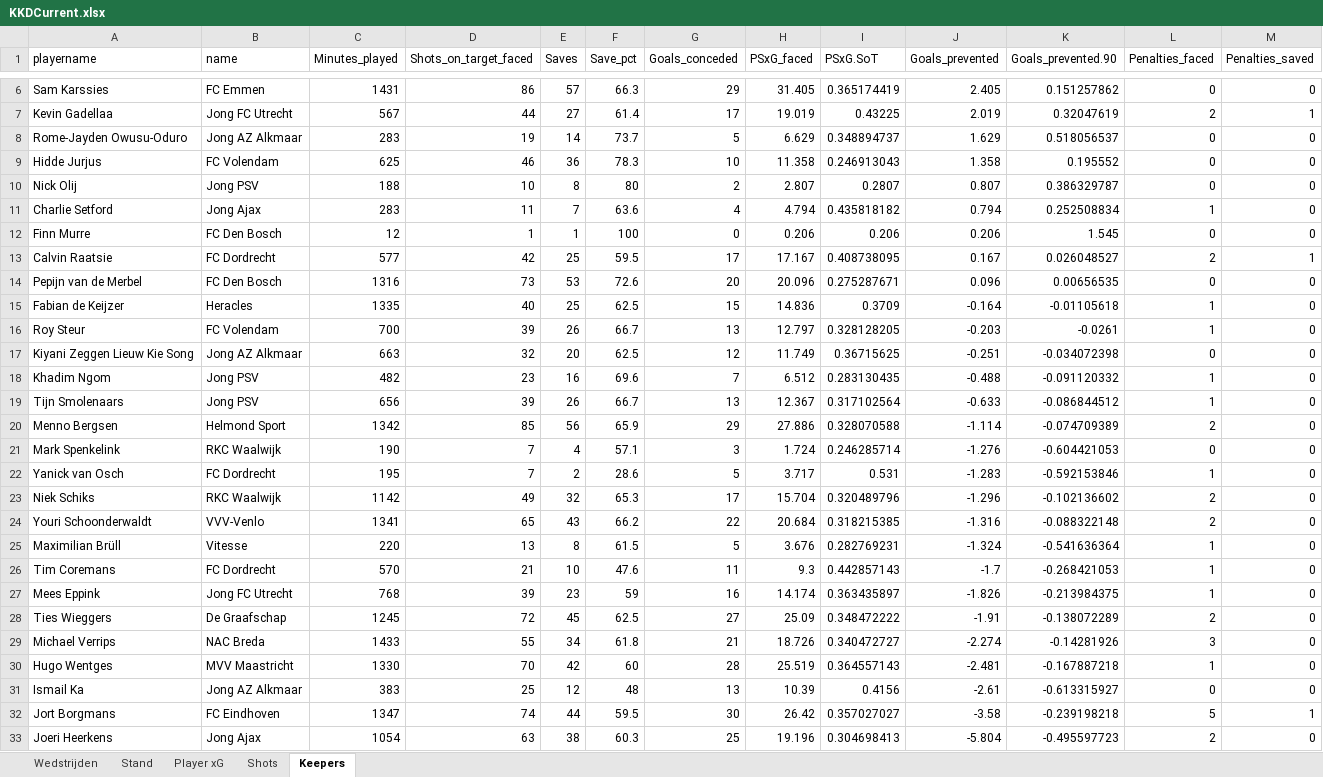
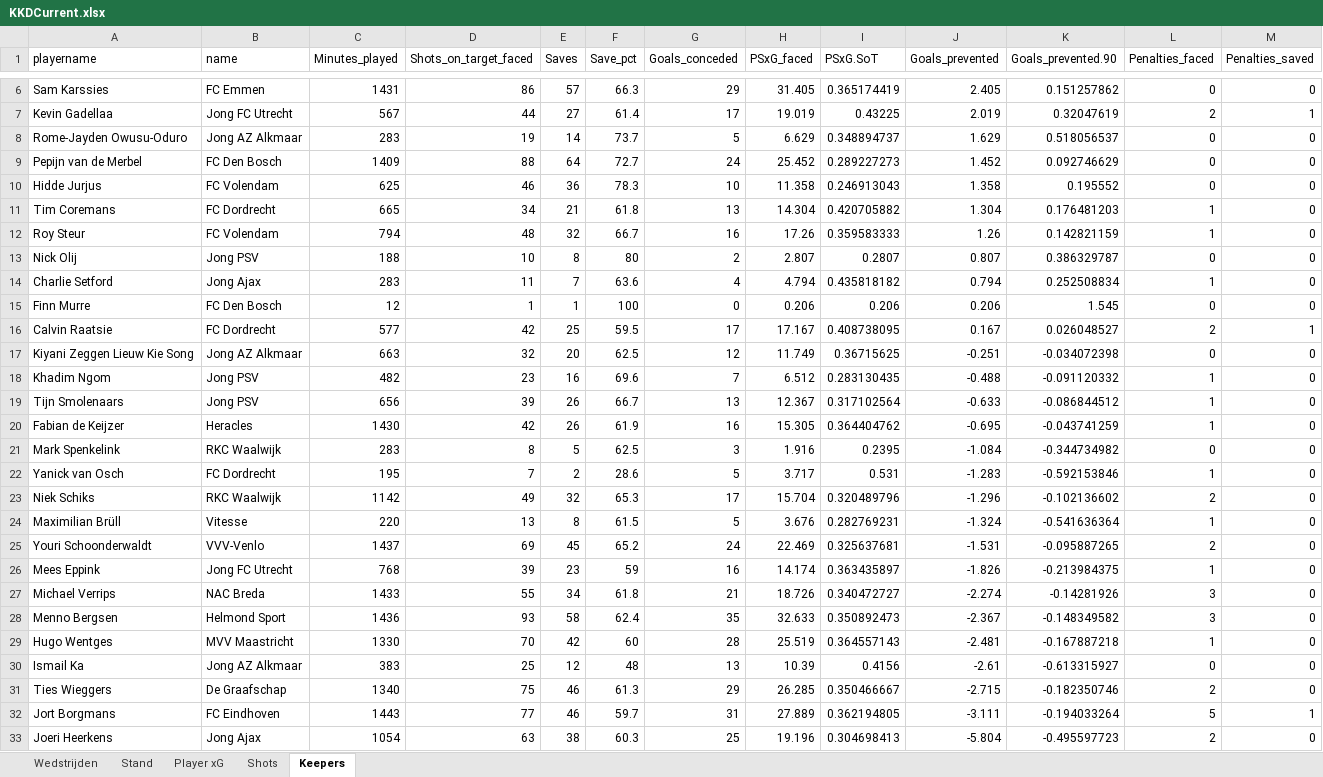
Before and after one commit to RobinKoetsier/plotrepo, an Excel workbook: data/KKDCurrent.xlsx, sheet Keepers, drawn as a sheet; only a part is shown, gaps mark what is left out; values as stored, in another font and other column widths than the file's, no borders; removed rows and columns are numbered as before the commit, all else as after; the diff covers the shown part only; the diff names each change by its address in the sheet, - before the commit and + after, or states it on an @@ line.

```diff
--- a/data/KKDCurrent.xlsx (sheet Keepers)
+++ b/data/KKDCurrent.xlsx (sheet Keepers)
+row 9: Pepijn van de Merbel | FC Den Bosch | 1409 | 88 | 64 | 72.7 | 24 | 25.452 | 0.289227273 | 1.452 | 0.092746629 | 0 | 0
+row 11: Tim Coremans | FC Dordrecht | 665 | 34 | 21 | 61.8 | 13 | 14.304 | 0.420705882 | 1.304 | 0.176481203 | 1 | 0
+row 12: Roy Steur | FC Volendam | 794 | 48 | 32 | 66.7 | 16 | 17.26 | 0.359583333 | 1.26 | 0.142821159 | 1 | 0
-row 14: Pepijn van de Merbel | FC Den Bosch | 1316 | 73 | 53 | 72.6 | 20 | 20.096 | 0.275287671 | 0.096 | 0.00656535 | 0 | 0
-row 15: Fabian de Keijzer | Heracles | 1335 | 40 | 25 | 62.5 | 15 | 14.836 | 0.3709 | -0.164 | -0.01105618 | 1 | 0
-row 16: Roy Steur | FC Volendam | 700 | 39 | 26 | 66.7 | 13 | 12.797 | 0.328128205 | -0.203 | -0.0261 | 1 | 0
-row 20: Menno Bergsen | Helmond Sport | 1342 | 85 | 56 | 65.9 | 29 | 27.886 | 0.328070588 | -1.114 | -0.074709389 | 2 | 0
+row 20: Fabian de Keijzer | Heracles | 1430 | 42 | 26 | 61.9 | 16 | 15.305 | 0.364404762 | -0.695 | -0.043741259 | 1 | 0
-C21 (Minutes_played): 190
+C21 (Minutes_played): 283
-D21 (Shots_on_target_faced): 7
+D21 (Shots_on_target_faced): 8
-E21 (Saves): 4
+E21 (Saves): 5
-F21 (Save_pct): 57.1
+F21 (Save_pct): 62.5
-H21 (PSxG_faced): 1.724
+H21 (PSxG_faced): 1.916
-I21 (PSxG.SoT): 0.246285714
+I21 (PSxG.SoT): 0.2395
-J21 (Goals_prevented): -1.276
+J21 (Goals_prevented): -1.084
-K21 (Goals_prevented.90): -0.604421053
+K21 (Goals_prevented.90): -0.344734982
-row 24: Youri Schoonderwaldt | VVV-Venlo | 1341 | 65 | 43 | 66.2 | 22 | 20.684 | 0.318215385 | -1.316 | -0.088322148 | 2 | 0
-row 26: Tim Coremans | FC Dordrecht | 570 | 21 | 10 | 47.6 | 11 | 9.3 | 0.442857143 | -1.7 | -0.268421053 | 1 | 0
+row 25: Youri Schoonderwaldt | VVV-Venlo | 1437 | 69 | 45 | 65.2 | 24 | 22.469 | 0.325637681 | -1.531 | -0.095887265 | 2 | 0
-row 28: Ties Wieggers | De Graafschap | 1245 | 72 | 45 | 62.5 | 27 | 25.09 | 0.348472222 | -1.91 | -0.138072289 | 2 | 0
+row 28: Menno Bergsen | Helmond Sport | 1436 | 93 | 58 | 62.4 | 35 | 32.633 | 0.350892473 | -2.367 | -0.148349582 | 3 | 0
+row 31: Ties Wieggers | De Graafschap | 1340 | 75 | 46 | 61.3 | 29 | 26.285 | 0.350466667 | -2.715 | -0.182350746 | 2 | 0
-C32 (Minutes_played): 1347
+C32 (Minutes_played): 1443
-D32 (Shots_on_target_faced): 74
+D32 (Shots_on_target_faced): 77
-E32 (Saves): 44
+E32 (Saves): 46
-F32 (Save_pct): 59.5
+F32 (Save_pct): 59.7
-G32 (Goals_conceded): 30
+G32 (Goals_conceded): 31
-H32 (PSxG_faced): 26.42
+H32 (PSxG_faced): 27.889
-I32 (PSxG.SoT): 0.357027027
+I32 (PSxG.SoT): 0.362194805
-J32 (Goals_prevented): -3.58
+J32 (Goals_prevented): -3.111
-K32 (Goals_prevented.90): -0.239198218
+K32 (Goals_prevented.90): -0.194033264
```
Also changed, not shown: 1 added row, 1 removed row and 18 edited cells elsewhere in this sheet, sheet Shots, sheet Player xG, sheet Stand, sheet Wedstrijden, 6 other files.
